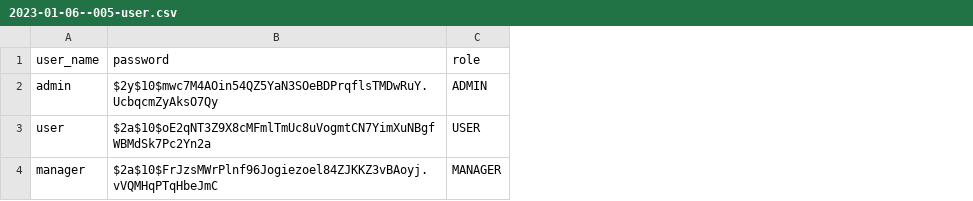
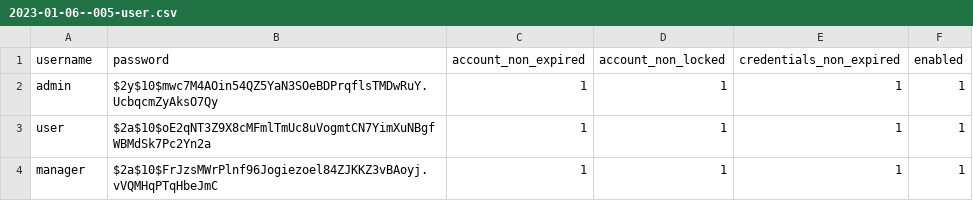
Before and after one commit to palichmmm/2022-05-otus-spring-Kozlovskii, a CSV file: dz4-27-28/src/main/resources/db/changelog/data/data/2023-01-06--005-user.csv, drawn as a sheet; removed rows and columns are numbered as before the commit, all else as after; the diff names each change by its address in the sheet, - before the commit and + after, or states it on an @@ line.

```diff
--- a/dz4-27-28/src/main/resources/db/changelog/data/data/2023-01-06--005-user.csv
+++ b/dz4-27-28/src/main/resources/db/changelog/data/data/2023-01-06--005-user.csv
-column C (role), rows 2-4: ADMIN | USER | MANAGER
+column C (account_non_expired), rows 2-4: all 1
+column D (account_non_locked), rows 2-4: all 1
+column E (credentials_non_expired), rows 2-4: all 1
+column F (enabled), rows 2-4: all 1
-A1: user_name
+A1: username
```
Also changed, not shown: 22 other files.
